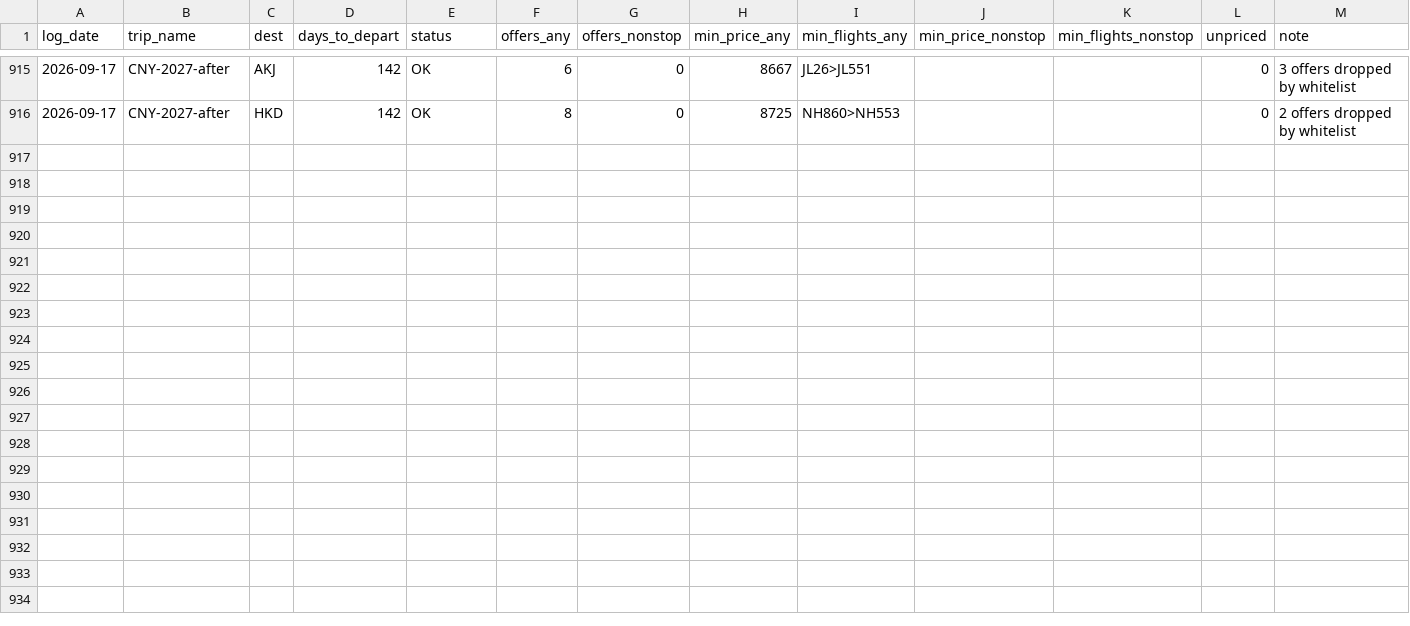
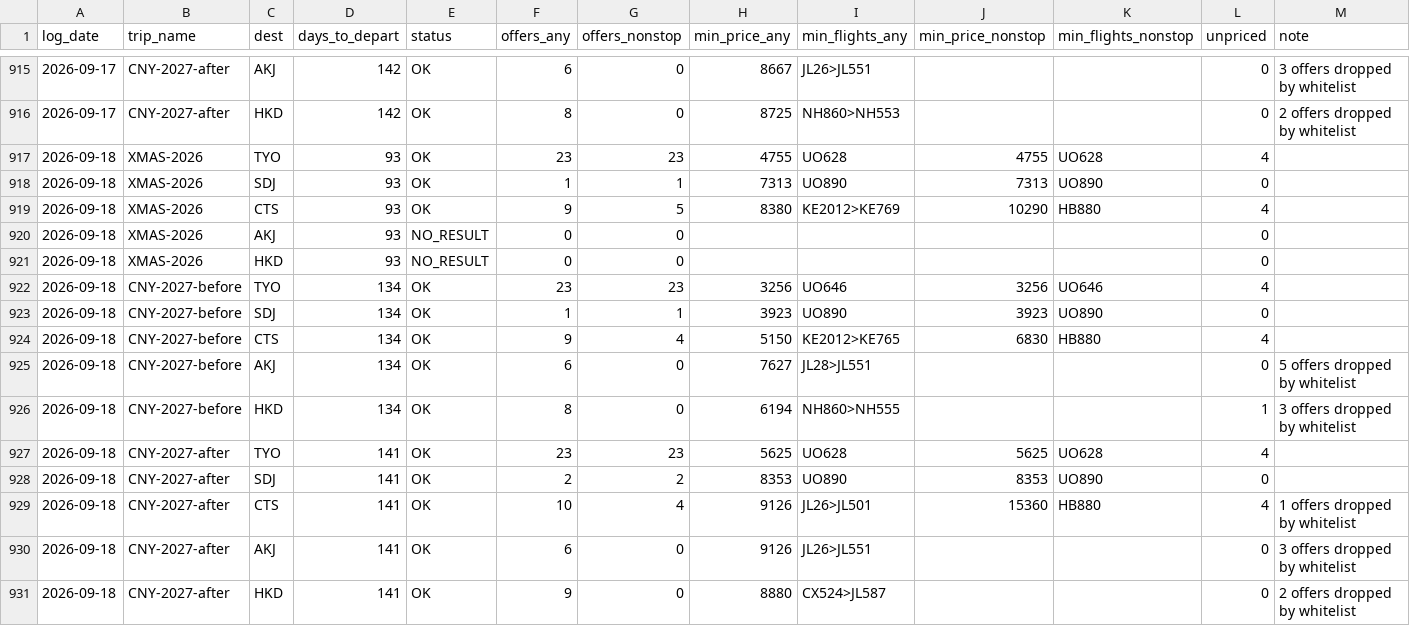
Before and after one commit to ngzzzho/flight-price-tracker, a CSV file: data/dailysummary.csv, drawn as a sheet; only a part is shown, gaps mark what is left out; rows hold the shown columns only; the diff names each change by its address in the sheet, - before the commit and + after, or states it on an @@ line.

```diff
--- a/data/dailysummary.csv
+++ b/data/dailysummary.csv
+row 917: 2026-09-18 | XMAS-2026 | TYO | 93 | OK | 23 | 23 | 4755 | UO628 | 4755 | UO628 | 4
+row 918: 2026-09-18 | XMAS-2026 | SDJ | 93 | OK | 1 | 1 | 7313 | UO890 | 7313 | UO890 | 0
+row 919: 2026-09-18 | XMAS-2026 | CTS | 93 | OK | 9 | 5 | 8380 | KE2012>KE769 | 10290 | HB880 | 4
+row 920: 2026-09-18 | XMAS-2026 | AKJ | 93 | NO_RESULT | 0 | 0 |  |  |  |  | 0
+row 921: 2026-09-18 | XMAS-2026 | HKD | 93 | NO_RESULT | 0 | 0 |  |  |  |  | 0
+row 922: 2026-09-18 | CNY-2027-before | TYO | 134 | OK | 23 | 23 | 3256 | UO646 | 3256 | UO646 | 4
+row 923: 2026-09-18 | CNY-2027-before | SDJ | 134 | OK | 1 | 1 | 3923 | UO890 | 3923 | UO890 | 0
+row 924: 2026-09-18 | CNY-2027-before | CTS | 134 | OK | 9 | 4 | 5150 | KE2012>KE765 | 6830 | HB880 | 4
+row 925: 2026-09-18 | CNY-2027-before | AKJ | 134 | OK | 6 | 0 | 7627 | JL28>JL551 |  |  | 0 | 5 offers dropped by whitelist
+row 926: 2026-09-18 | CNY-2027-before | HKD | 134 | OK | 8 | 0 | 6194 | NH860>NH555 |  |  | 1 | 3 offers dropped by whitelist
+row 927: 2026-09-18 | CNY-2027-after | TYO | 141 | OK | 23 | 23 | 5625 | UO628 | 5625 | UO628 | 4
+row 928: 2026-09-18 | CNY-2027-after | SDJ | 141 | OK | 2 | 2 | 8353 | UO890 | 8353 | UO890 | 0
+row 929: 2026-09-18 | CNY-2027-after | CTS | 141 | OK | 10 | 4 | 9126 | JL26>JL501 | 15360 | HB880 | 4 | 1 offers dropped by whitelist
+row 930: 2026-09-18 | CNY-2027-after | AKJ | 141 | OK | 6 | 0 | 9126 | JL26>JL551 |  |  | 0 | 3 offers dropped by whitelist
+row 931: 2026-09-18 | CNY-2027-after | HKD | 141 | OK | 9 | 0 | 8880 | CX524>JL587 |  |  | 0 | 2 offers dropped by whitelist
```
Also changed, not shown: 1 other file.
